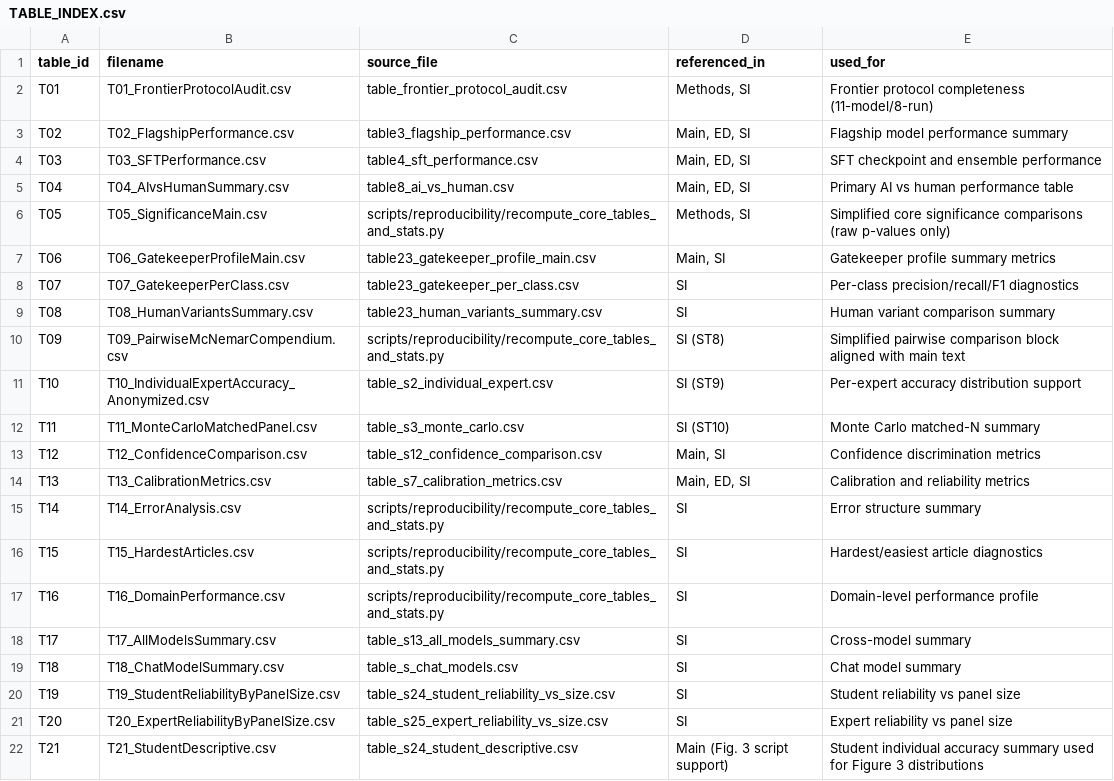
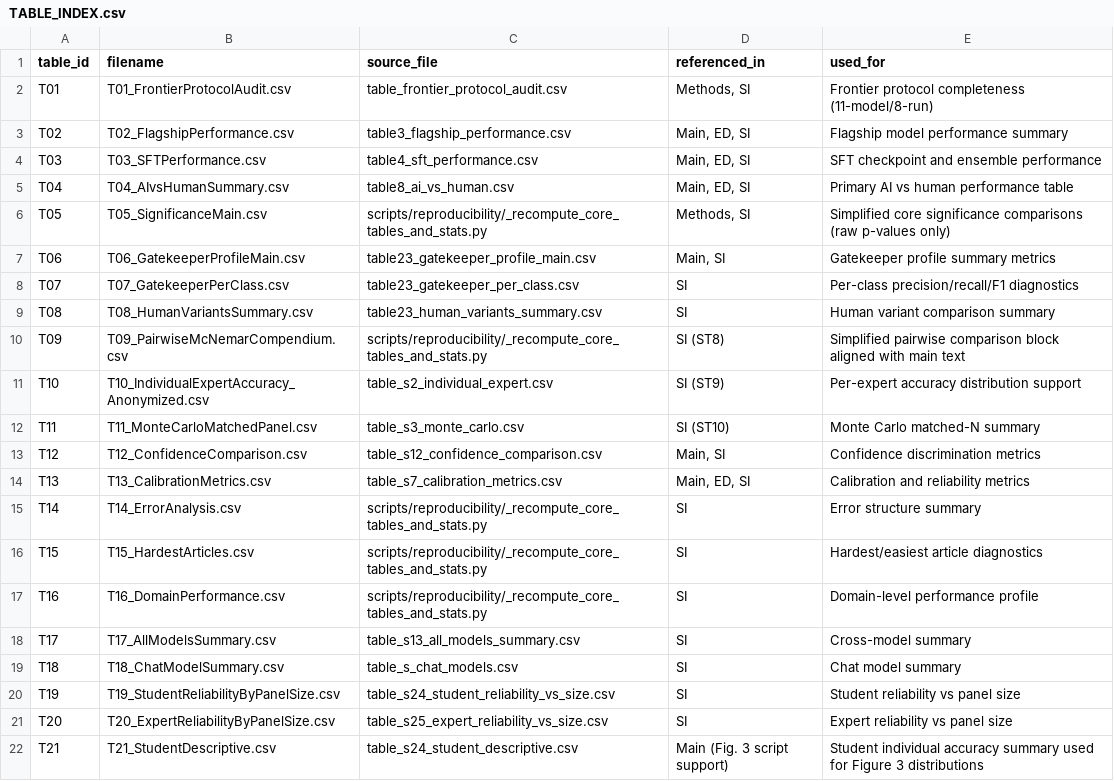
Before and after one commit to FutureTech-OB/ai-taste, a CSV file: data/tables/TABLE_INDEX.csv, drawn as a sheet.

Commit message:
Clarify reproducibility script surface

```diff
--- a/data/tables/TABLE_INDEX.csv
+++ b/data/tables/TABLE_INDEX.csv
@@ -5,3 +5,3 @@ T03,T03_SFTPerformance.csv,table4_sft_performance.csv,"Main, ED, SI",SFT checkpo
 T04,T04_AIvsHumanSummary.csv,table8_ai_vs_human.csv,"Main, ED, SI",Primary AI vs human performance table
-T05,T05_SignificanceMain.csv,scripts/reproducibility/recompute_core_tables_and_stats.py,"Methods, SI",Simplified core significance comparisons (raw p-values only)
+T05,T05_SignificanceMain.csv,scripts/reproducibility/_recompute_core_tables_and_stats.py,"Methods, SI",Simplified core significance comparisons (raw p-values only)
 T06,T06_GatekeeperProfileMain.csv,table23_gatekeeper_profile_main.csv,"Main, SI",Gatekeeper profile summary metrics
@@ -9,3 +9,3 @@ T07,T07_GatekeeperPerClass.csv,table23_gatekeeper_per_class.csv,SI,Per-class pre
 T08,T08_HumanVariantsSummary.csv,table23_human_variants_summary.csv,SI,Human variant comparison summary
-T09,T09_PairwiseMcNemarCompendium.csv,scripts/reproducibility/recompute_core_tables_and_stats.py,SI (ST8),Simplified pairwise comparison block aligned with main text
+T09,T09_PairwiseMcNemarCompendium.csv,scripts/reproducibility/_recompute_core_tables_and_stats.py,SI (ST8),Simplified pairwise comparison block aligned with main text
 T10,T10_IndividualExpertAccuracy_Anonymized.csv,table_s2_individual_expert.csv,SI (ST9),Per-expert accuracy distribution support
@@ -14,5 +14,5 @@ T12,T12_ConfidenceComparison.csv,table_s12_confidence_comparison.csv,"Main, SI",
 T13,T13_CalibrationMetrics.csv,table_s7_calibration_metrics.csv,"Main, ED, SI",Calibration and reliability metrics
-T14,T14_ErrorAnalysis.csv,scripts/reproducibility/recompute_core_tables_and_stats.py,SI,Error structure summary
-T15,T15_HardestArticles.csv,scripts/reproducibility/recompute_core_tables_and_stats.py,SI,Hardest/easiest article diagnostics
-T16,T16_DomainPerformance.csv,scripts/reproducibility/recompute_core_tables_and_stats.py,SI,Domain-level performance profile
+T14,T14_ErrorAnalysis.csv,scripts/reproducibility/_recompute_core_tables_and_stats.py,SI,Error structure summary
+T15,T15_HardestArticles.csv,scripts/reproducibility/_recompute_core_tables_and_stats.py,SI,Hardest/easiest article diagnostics
+T16,T16_DomainPerformance.csv,scripts/reproducibility/_recompute_core_tables_and_stats.py,SI,Domain-level performance profile
 T17,T17_AllModelsSummary.csv,table_s13_all_models_summary.csv,SI,Cross-model summary
```
Also changed, not shown: 14 other files.
